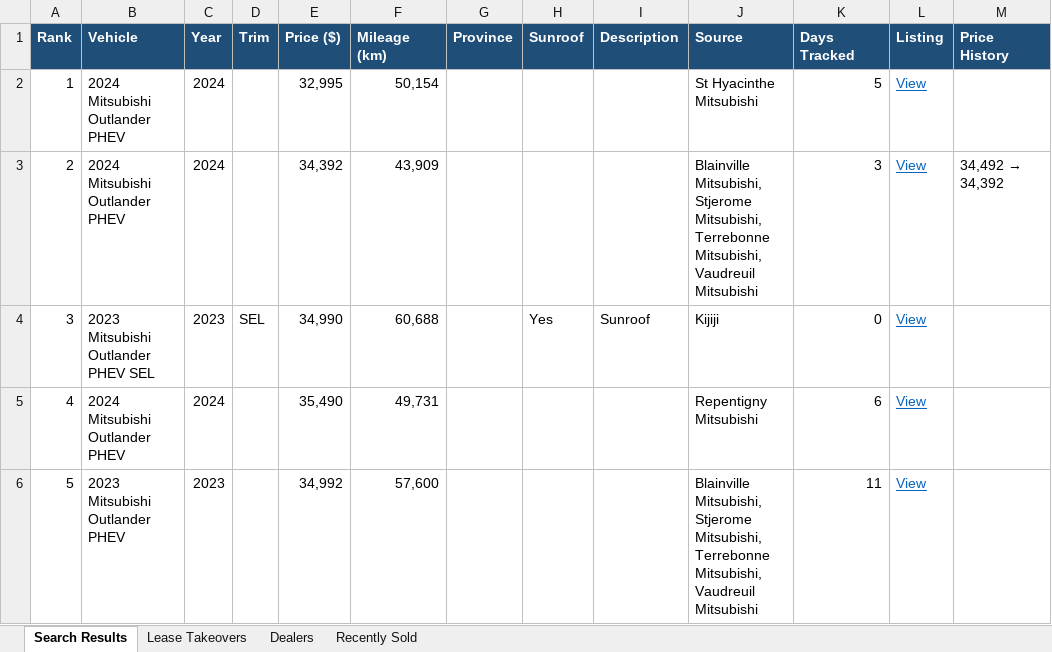
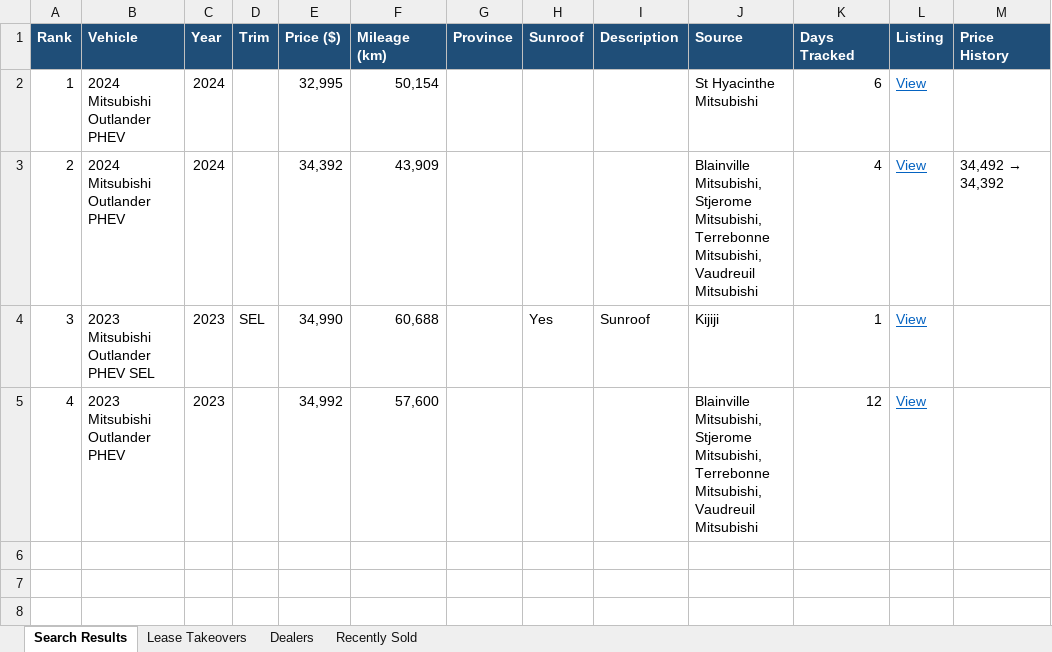
Before and after one commit to mdnaseershah/vehicle-search-automation, an Excel workbook: outlander_phev_search_results.xlsx, sheet Search Results, drawn as a sheet; values as stored, in another font and other column widths than the file's, no borders; the diff names each change by its address in the sheet, - before the commit and + after, or states it on an @@ line.

```diff
--- a/outlander_phev_search_results.xlsx (sheet Search Results)
+++ b/outlander_phev_search_results.xlsx (sheet Search Results)
-K2 (Days Tracked): 5
+K2 (Days Tracked): 6
-K3 (Days Tracked): 3
+K3 (Days Tracked): 4
-K4 (Days Tracked): 0
+K4 (Days Tracked): 1
-B5 (Vehicle): 2024 Mitsubishi Outlander PHEV
+B5 (Vehicle): 2023 Mitsubishi Outlander PHEV
-C5 (Year): 2024
+C5 (Year): 2023
-E5 (Price ($)): 35,490
+E5 (Price ($)): 34,992
-F5 (Mileage (km)): 49,731
+F5 (Mileage (km)): 57,600
-J5 (Source): Repentigny Mitsubishi
+J5 (Source): Blainville Mitsubishi, Stjerome Mitsubishi, Terrebonne Mitsubishi, Vaudreuil Mitsubishi
-K5 (Days Tracked): 6
+K5 (Days Tracked): 12
-row 6: 5 | 2023 Mitsubishi Outlander PHEV | 2023 |  | 34,992 | 57,600 |  |  |  | Blainville Mitsubishi, Stjerome Mitsubishi, Terrebonne Mitsubishi, Vaudreuil Mitsubishi | 11 | View
```
Also changed, not shown: sheet Recently Sold, 3 other files.
